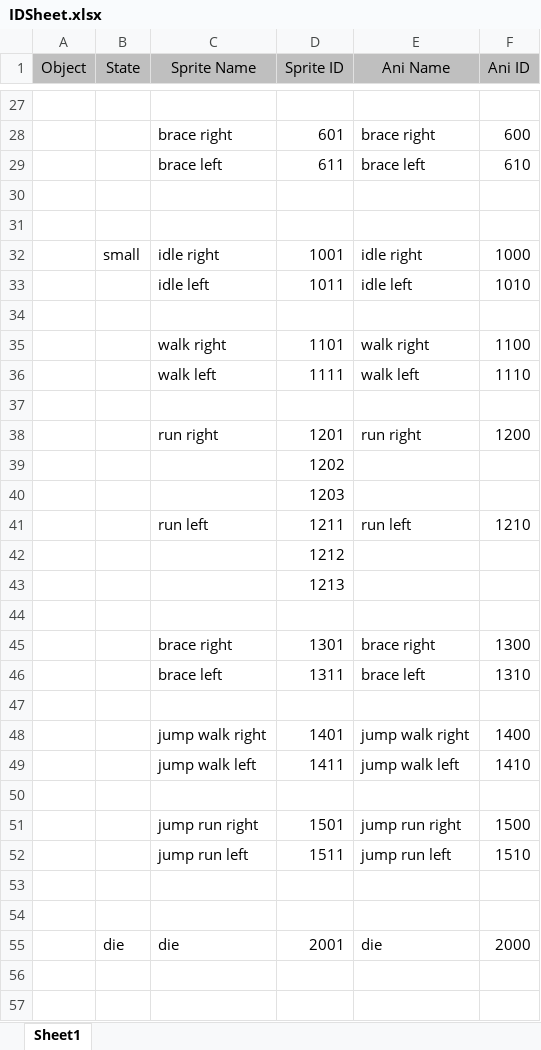
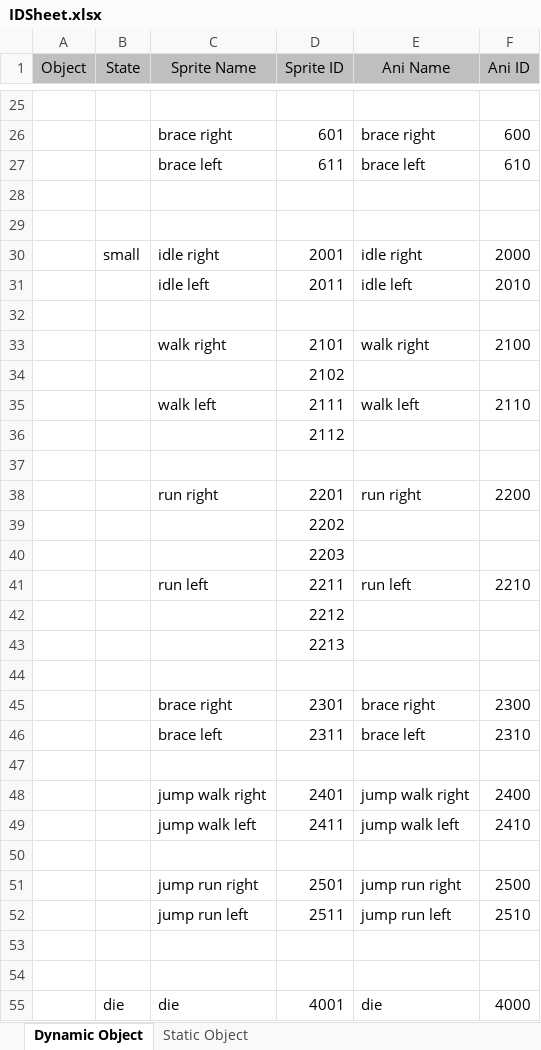
Before and after one commit to Searching96/game-mario, an Excel workbook: IDSheet.xlsx, sheet Dynamic Object, drawn as a sheet; only a part is shown, gaps mark what is left out; values as stored, in another font and other column widths than the file's, no borders; removed rows and columns are numbered as before the commit, all else as after; the diff covers the shown part only; the diff names each change by its address in the sheet, - before the commit and + after, or states it on an @@ line.

```diff
--- a/IDSheet.xlsx (sheet Dynamic Object)
+++ b/IDSheet.xlsx (sheet Dynamic Object)
-sheet tab: Sheet1
+sheet tab: Dynamic Object
+sheet tab: Static Object
-D30 (Sprite ID): 1001
+D30 (Sprite ID): 2001
-F30 (Ani ID): 1000
+F30 (Ani ID): 2000
-D31 (Sprite ID): 1011
+D31 (Sprite ID): 2011
-F31 (Ani ID): 1010
+F31 (Ani ID): 2010
-D33 (Sprite ID): 1101
+D33 (Sprite ID): 2101
-F33 (Ani ID): 1100
+F33 (Ani ID): 2100
-row 36:  |  | walk left | 1111 | walk left | 1110
+row 34:  |  |  | 2102
+row 35:  |  | walk left | 2111 | walk left | 2110
+row 36:  |  |  | 2112
-D38 (Sprite ID): 1201
+D38 (Sprite ID): 2201
-F38 (Ani ID): 1200
+F38 (Ani ID): 2200
-D39 (Sprite ID): 1202
+D39 (Sprite ID): 2202
-D40 (Sprite ID): 1203
+D40 (Sprite ID): 2203
-D41 (Sprite ID): 1211
+D41 (Sprite ID): 2211
-F41 (Ani ID): 1210
+F41 (Ani ID): 2210
-D42 (Sprite ID): 1212
+D42 (Sprite ID): 2212
-D43 (Sprite ID): 1213
+D43 (Sprite ID): 2213
-D45 (Sprite ID): 1301
+D45 (Sprite ID): 2301
-F45 (Ani ID): 1300
+F45 (Ani ID): 2300
-D46 (Sprite ID): 1311
+D46 (Sprite ID): 2311
-F46 (Ani ID): 1310
+F46 (Ani ID): 2310
-D48 (Sprite ID): 1401
+D48 (Sprite ID): 2401
-F48 (Ani ID): 1400
+F48 (Ani ID): 2400
-D49 (Sprite ID): 1411
+D49 (Sprite ID): 2411
-F49 (Ani ID): 1410
+F49 (Ani ID): 2410
-D51 (Sprite ID): 1501
+D51 (Sprite ID): 2501
-F51 (Ani ID): 1500
+F51 (Ani ID): 2500
-D52 (Sprite ID): 1511
+D52 (Sprite ID): 2511
-F52 (Ani ID): 1510
+F52 (Ani ID): 2510
-D55 (Sprite ID): 2001
+D55 (Sprite ID): 4001
-F55 (Ani ID): 2000
+F55 (Ani ID): 4000
```
Also changed, not shown: 7 added rows and 2 removed rows elsewhere in this sheet, 10 other files.
